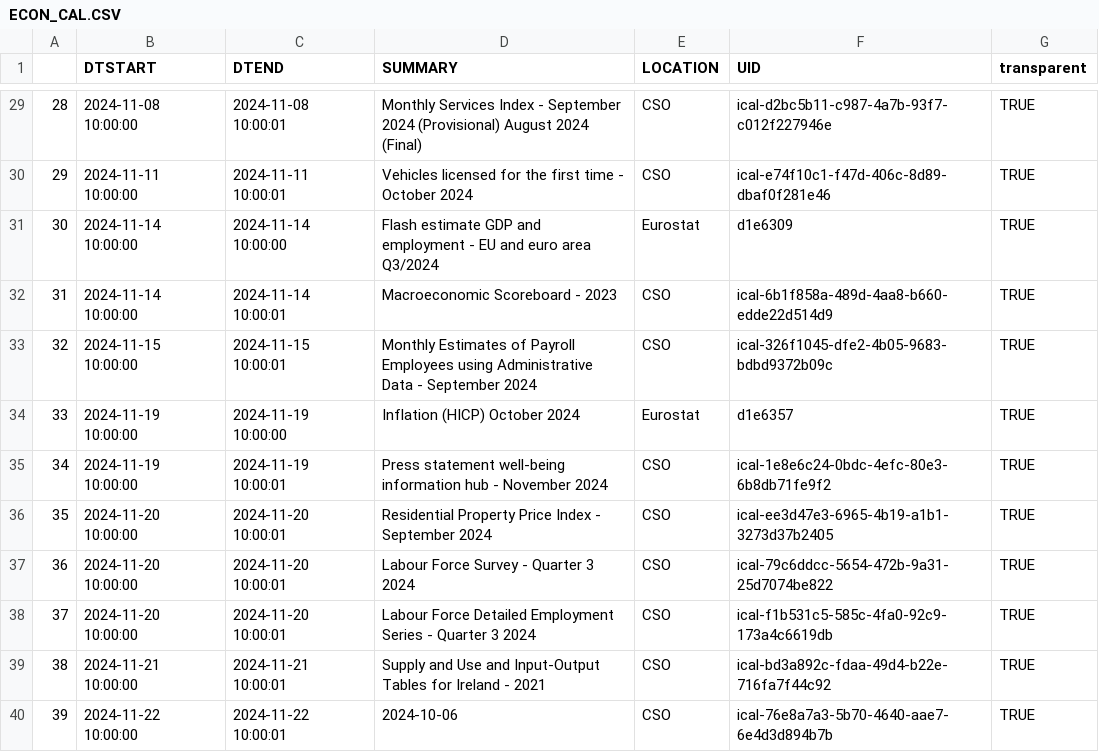
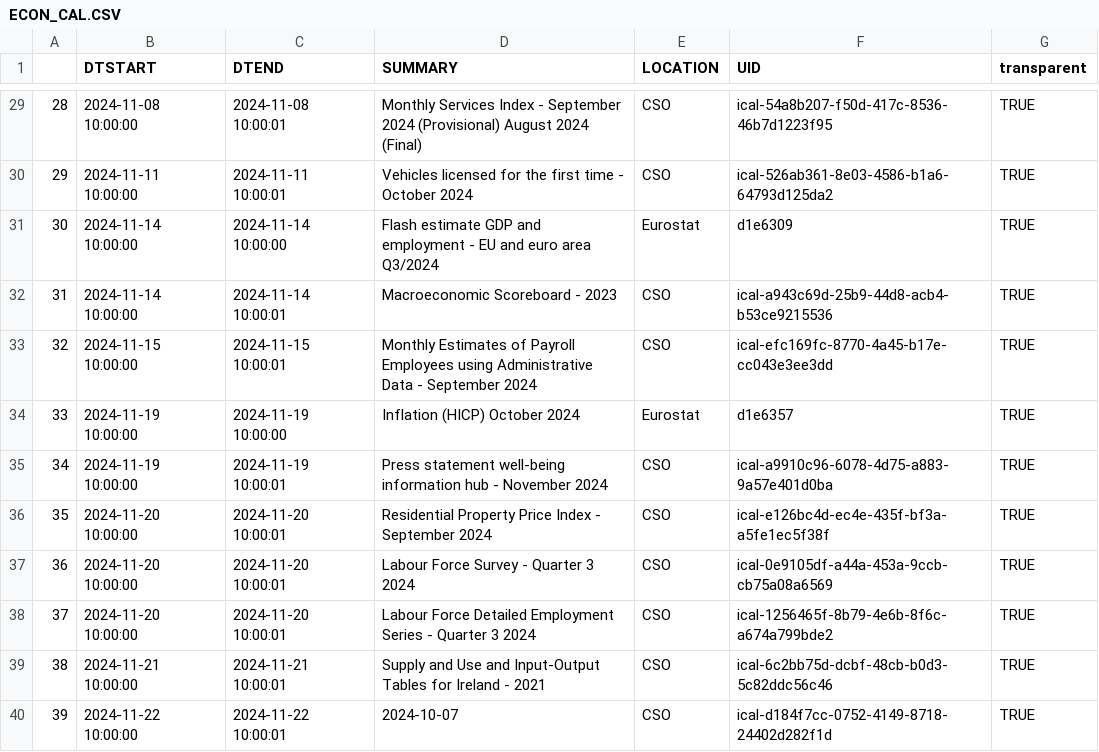
Before and after one commit to mflanagan201/gcal_auto, a CSV file: ECON_CAL.CSV, drawn as a sheet; only a part is shown, gaps mark what is left out; the diff covers the shown part only.

```diff
--- a/ECON_CAL.CSV
+++ b/ECON_CAL.CSV
@@ -29,12 +29,12 @@
-"28","2024-11-08 10:00:00","2024-11-08 10:00:01","Monthly Services Index -  September 2024 (Provisional) August 2024 (Final)","CSO","ical-d2bc5b11-c987-4a7b-93f7-c012f227946e","TRUE"
-"29","2024-11-11 10:00:00","2024-11-11 10:00:01","Vehicles licensed for the first time -  October 2024","CSO","ical-e74f10c1-f47d-406c-8d89-dbaf0f281e46","TRUE"
+"28","2024-11-08 10:00:00","2024-11-08 10:00:01","Monthly Services Index -  September 2024 (Provisional) August 2024 (Final)","CSO","ical-54a8b207-f50d-417c-8536-46b7d1223f95","TRUE"
+"29","2024-11-11 10:00:00","2024-11-11 10:00:01","Vehicles licensed for the first time -  October 2024","CSO","ical-526ab361-8e03-4586-b1a6-64793d125da2","TRUE"
 "30","2024-11-14 10:00:00","2024-11-14 10:00:00","Flash estimate GDP and employment - EU and euro area Q3/2024","Eurostat","d1e6309","TRUE"
-"31","2024-11-14 10:00:00","2024-11-14 10:00:01","Macroeconomic Scoreboard -  2023","CSO","ical-6b1f858a-489d-4aa8-b660-edde22d514d9","TRUE"
-"32","2024-11-15 10:00:00","2024-11-15 10:00:01","Monthly Estimates of Payroll Employees using Administrative Data -  September 2024","CSO","ical-326f1045-dfe2-4b05-9683-bdbd9372b09c","TRUE"
+"31","2024-11-14 10:00:00","2024-11-14 10:00:01","Macroeconomic Scoreboard -  2023","CSO","ical-a943c69d-25b9-44d8-acb4-b53ce9215536","TRUE"
+"32","2024-11-15 10:00:00","2024-11-15 10:00:01","Monthly Estimates of Payroll Employees using Administrative Data -  September 2024","CSO","ical-efc169fc-8770-4a45-b17e-cc043e3ee3dd","TRUE"
 "33","2024-11-19 10:00:00","2024-11-19 10:00:00","Inflation (HICP) October 2024","Eurostat","d1e6357","TRUE"
-"34","2024-11-19 10:00:00","2024-11-19 10:00:01","Press statement well-being information hub -  November 2024","CSO","ical-1e8e6c24-0bdc-4efc-80e3-6b8db71fe9f2","TRUE"
-"35","2024-11-20 10:00:00","2024-11-20 10:00:01","Residential Property Price Index -  September 2024","CSO","ical-ee3d47e3-6965-4b19-a1b1-3273d37b2405","TRUE"
-"36","2024-11-20 10:00:00","2024-11-20 10:00:01","Labour Force Survey -  Quarter 3 2024","CSO","ical-79c6ddcc-5654-472b-9a31-25d7074be822","TRUE"
-"37","2024-11-20 10:00:00","2024-11-20 10:00:01","Labour Force Detailed Employment Series -  Quarter 3 2024","CSO","ical-f1b531c5-585c-4fa0-92c9-173a4c6619db","TRUE"
-"38","2024-11-21 10:00:00","2024-11-21 10:00:01","Supply and Use and Input-Output Tables for Ireland -  2021","CSO","ical-bd3a892c-fdaa-49d4-b22e-716fa7f44c92","TRUE"
-"39","2024-11-22 10:00:00","2024-11-22 10:00:01","2024-10-06","CSO","ical-76e8a7a3-5b70-4640-aae7-6e4d3d894b7b","TRUE"
+"34","2024-11-19 10:00:00","2024-11-19 10:00:01","Press statement well-being information hub -  November 2024","CSO","ical-a9910c96-6078-4d75-a883-9a57e401d0ba","TRUE"
+"35","2024-11-20 10:00:00","2024-11-20 10:00:01","Residential Property Price Index -  September 2024","CSO","ical-e126bc4d-ec4e-435f-bf3a-a5fe1ec5f38f","TRUE"
+"36","2024-11-20 10:00:00","2024-11-20 10:00:01","Labour Force Survey -  Quarter 3 2024","CSO","ical-0e9105df-a44a-453a-9ccb-cb75a08a6569","TRUE"
+"37","2024-11-20 10:00:00","2024-11-20 10:00:01","Labour Force Detailed Employment Series -  Quarter 3 2024","CSO","ical-1256465f-8b79-4e6b-8f6c-a674a799bde2","TRUE"
+"38","2024-11-21 10:00:00","2024-11-21 10:00:01","Supply and Use and Input-Output Tables for Ireland -  2021","CSO","ical-6c2bb75d-dcbf-48cb-b0d3-5c82ddc56c46","TRUE"
+"39","2024-11-22 10:00:00","2024-11-22 10:00:01","2024-10-07","CSO","ical-d184f7cc-0752-4149-8718-24402d282f1d","TRUE"
```
Also changed, not shown: 22 edited cells elsewhere in this file.
